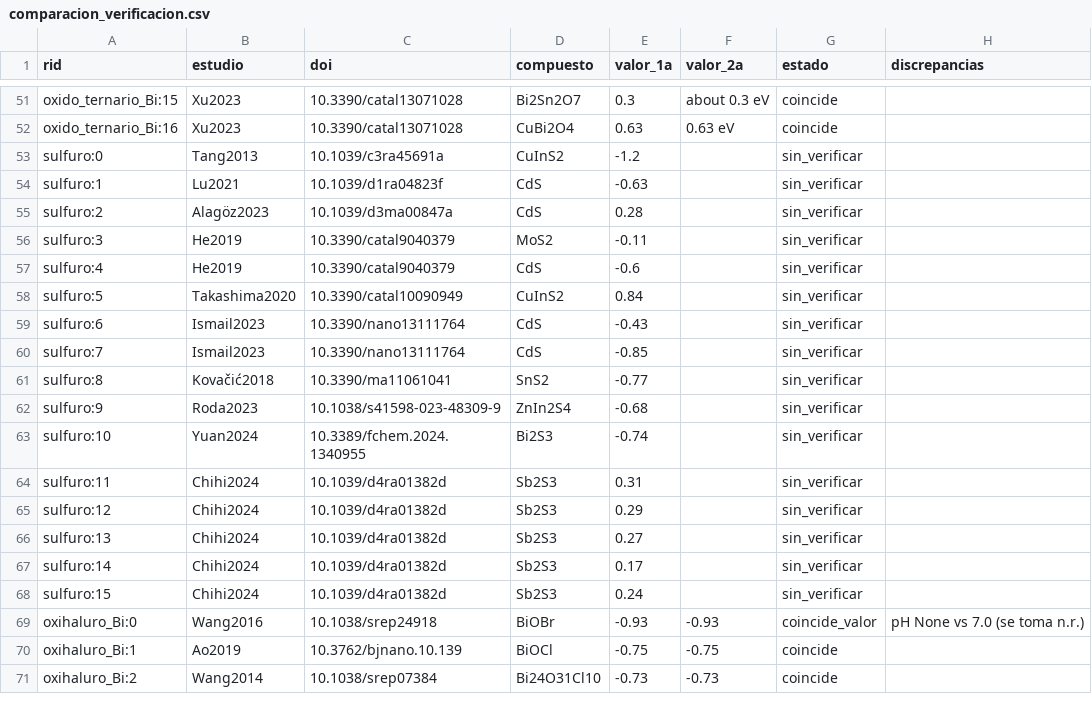
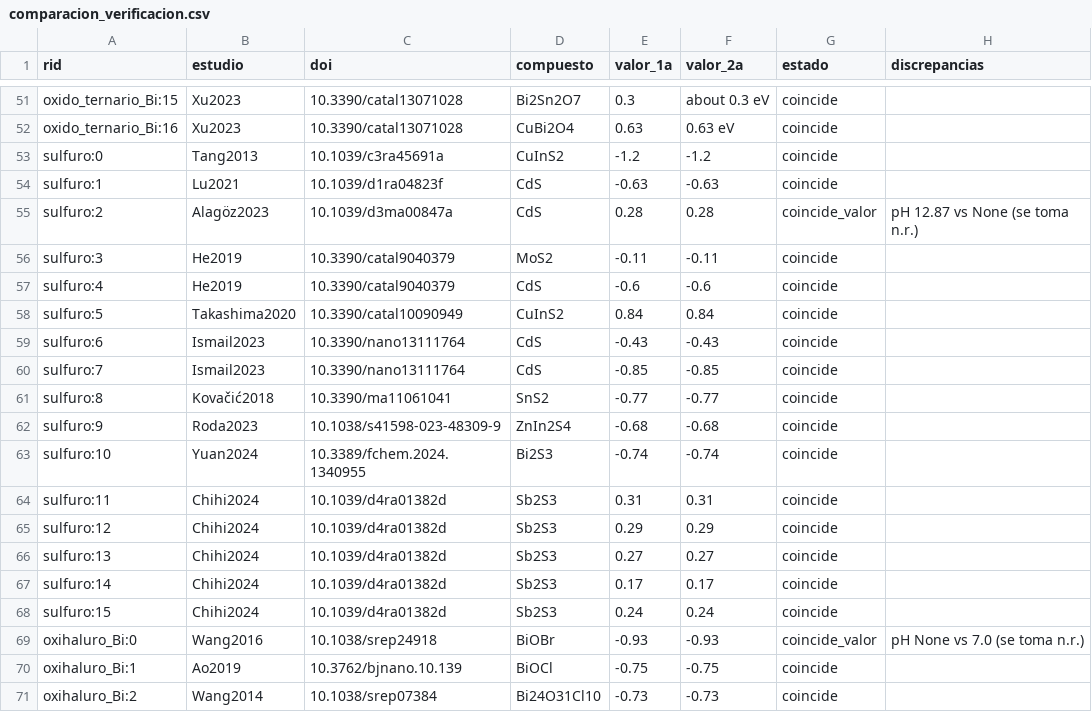
Before and after one commit to afrikabobrobvela-sudo/Ecuaci-n-predicci-n-bordes, a CSV file: data/extraccion_fase3/comparacion_verificacion.csv, drawn as a sheet; only a part is shown, gaps mark what is left out.

```diff
--- a/data/extraccion_fase3/comparacion_verificacion.csv
+++ b/data/extraccion_fase3/comparacion_verificacion.csv
@@ -52,18 +52,18 @@ oxido_ternario_Bi:15,Xu2023,10.3390/catal13071028,Bi2Sn2O7,0.3,about 0.3 eV,coin
 oxido_ternario_Bi:16,Xu2023,10.3390/catal13071028,CuBi2O4,0.63,0.63 eV,coincide,
-sulfuro:0,Tang2013,10.1039/c3ra45691a,CuInS2,-1.2,,sin_verificar,
-sulfuro:1,Lu2021,10.1039/d1ra04823f,CdS,-0.63,,sin_verificar,
-sulfuro:2,Alagöz2023,10.1039/d3ma00847a,CdS,0.28,,sin_verificar,
-sulfuro:3,He2019,10.3390/catal9040379,MoS2,-0.11,,sin_verificar,
-sulfuro:4,He2019,10.3390/catal9040379,CdS,-0.6,,sin_verificar,
-sulfuro:5,Takashima2020,10.3390/catal10090949,CuInS2,0.84,,sin_verificar,
-sulfuro:6,Ismail2023,10.3390/nano13111764,CdS,-0.43,,sin_verificar,
-sulfuro:7,Ismail2023,10.3390/nano13111764,CdS,-0.85,,sin_verificar,
-sulfuro:8,Kovačić2018,10.3390/ma11061041,SnS2,-0.77,,sin_verificar,
-sulfuro:9,Roda2023,10.1038/s41598-023-48309-9,ZnIn2S4,-0.68,,sin_verificar,
-sulfuro:10,Yuan2024,10.3389/fchem.2024.1340955,Bi2S3,-0.74,,sin_verificar,
-sulfuro:11,Chihi2024,10.1039/d4ra01382d,Sb2S3,0.31,,sin_verificar,
-sulfuro:12,Chihi2024,10.1039/d4ra01382d,Sb2S3,0.29,,sin_verificar,
-sulfuro:13,Chihi2024,10.1039/d4ra01382d,Sb2S3,0.27,,sin_verificar,
-sulfuro:14,Chihi2024,10.1039/d4ra01382d,Sb2S3,0.17,,sin_verificar,
-sulfuro:15,Chihi2024,10.1039/d4ra01382d,Sb2S3,0.24,,sin_verificar,
+sulfuro:0,Tang2013,10.1039/c3ra45691a,CuInS2,-1.2,-1.2,coincide,
+sulfuro:1,Lu2021,10.1039/d1ra04823f,CdS,-0.63,-0.63,coincide,
+sulfuro:2,Alagöz2023,10.1039/d3ma00847a,CdS,0.28,0.28,coincide_valor,pH 12.87 vs None (se toma n.r.)
+sulfuro:3,He2019,10.3390/catal9040379,MoS2,-0.11,-0.11,coincide,
+sulfuro:4,He2019,10.3390/catal9040379,CdS,-0.6,-0.6,coincide,
+sulfuro:5,Takashima2020,10.3390/catal10090949,CuInS2,0.84,0.84,coincide,
+sulfuro:6,Ismail2023,10.3390/nano13111764,CdS,-0.43,-0.43,coincide,
+sulfuro:7,Ismail2023,10.3390/nano13111764,CdS,-0.85,-0.85,coincide,
+sulfuro:8,Kovačić2018,10.3390/ma11061041,SnS2,-0.77,-0.77,coincide,
+sulfuro:9,Roda2023,10.1038/s41598-023-48309-9,ZnIn2S4,-0.68,-0.68,coincide,
+sulfuro:10,Yuan2024,10.3389/fchem.2024.1340955,Bi2S3,-0.74,-0.74,coincide,
+sulfuro:11,Chihi2024,10.1039/d4ra01382d,Sb2S3,0.31,0.31,coincide,
+sulfuro:12,Chihi2024,10.1039/d4ra01382d,Sb2S3,0.29,0.29,coincide,
+sulfuro:13,Chihi2024,10.1039/d4ra01382d,Sb2S3,0.27,0.27,coincide,
+sulfuro:14,Chihi2024,10.1039/d4ra01382d,Sb2S3,0.17,0.17,coincide,
+sulfuro:15,Chihi2024,10.1039/d4ra01382d,Sb2S3,0.24,0.24,coincide,
 oxihaluro_Bi:0,Wang2016,10.1038/srep24918,BiOBr,-0.93,-0.93,coincide_valor,pH None vs 7.0 (se toma n.r.)
```
Also changed, not shown: data/extraccion_fase3/base_EQ_fase3.csv, 3 other files.
